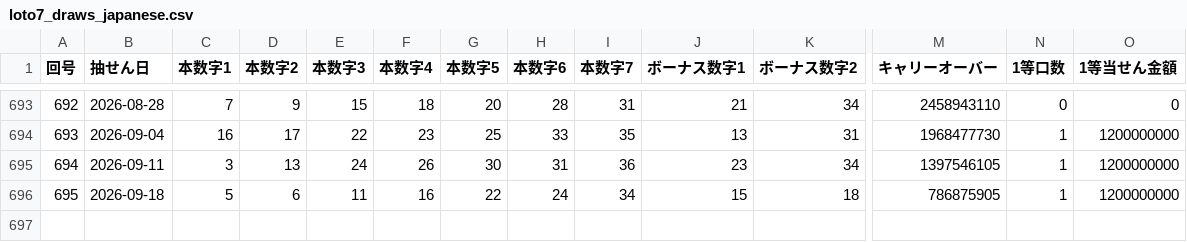
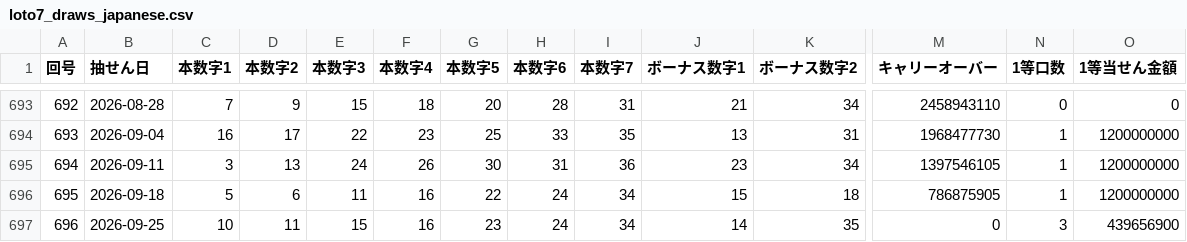
Before and after one commit to wakanaaargajagk633674/lotoloto, a CSV file: data/analysis/loto7_draws_japanese.csv, drawn as a sheet; only a part is shown, gaps mark what is left out; rows hold the shown columns only; the diff names each change by its address in the sheet, - before the commit and + after, or states it on an @@ line.

```diff
--- a/data/analysis/loto7_draws_japanese.csv
+++ b/data/analysis/loto7_draws_japanese.csv
+row 697: 696 | 2026-09-25 | 10 | 11 | 15 | 16 | 23 | 24 | 34 | 14 | 35 | 0 | 3 | 439656900
```
Also changed, not shown: data/analysis/loto7_prize_tiers.csv, data/processed/loto7_draws.csv, 25 other files.
